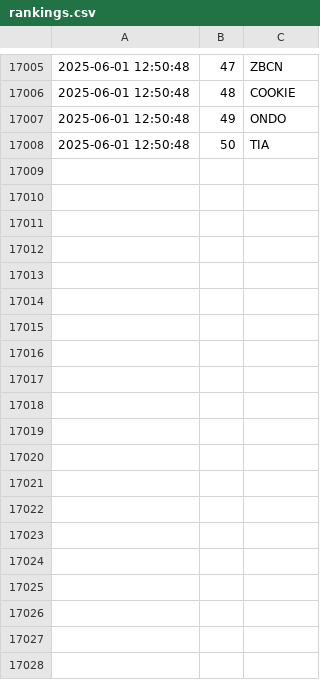
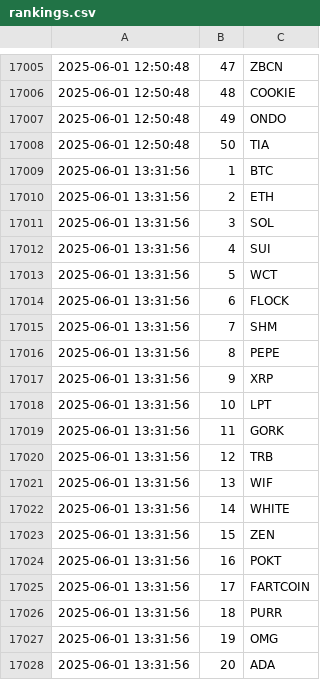
Before and after one commit to jan-mon/mexcrank, a CSV file: rankings.csv, drawn as a sheet; only a part is shown, gaps mark what is left out; the diff covers the shown part only.

```diff
--- a/rankings.csv
+++ b/rankings.csv
@@ -17008 +17008,21 @@
 2025-06-01 12:50:48,50,TIA
+2025-06-01 13:31:56,1,BTC
+2025-06-01 13:31:56,2,ETH
+2025-06-01 13:31:56,3,SOL
+2025-06-01 13:31:56,4,SUI
+2025-06-01 13:31:56,5,WCT
+2025-06-01 13:31:56,6,FLOCK
+2025-06-01 13:31:56,7,SHM
+2025-06-01 13:31:56,8,PEPE
+2025-06-01 13:31:56,9,XRP
+2025-06-01 13:31:56,10,LPT
+2025-06-01 13:31:56,11,GORK
+2025-06-01 13:31:56,12,TRB
+2025-06-01 13:31:56,13,WIF
+2025-06-01 13:31:56,14,WHITE
+2025-06-01 13:31:56,15,ZEN
+2025-06-01 13:31:56,16,POKT
+2025-06-01 13:31:56,17,FARTCOIN
+2025-06-01 13:31:56,18,PURR
+2025-06-01 13:31:56,19,OMG
+2025-06-01 13:31:56,20,ADA
```
Also changed, not shown: 30 added rows elsewhere in this file.
